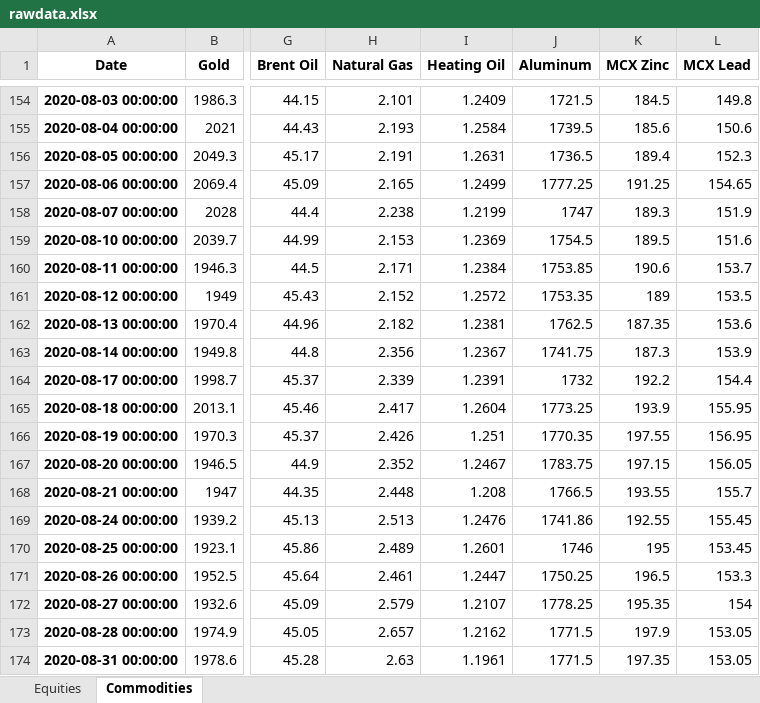
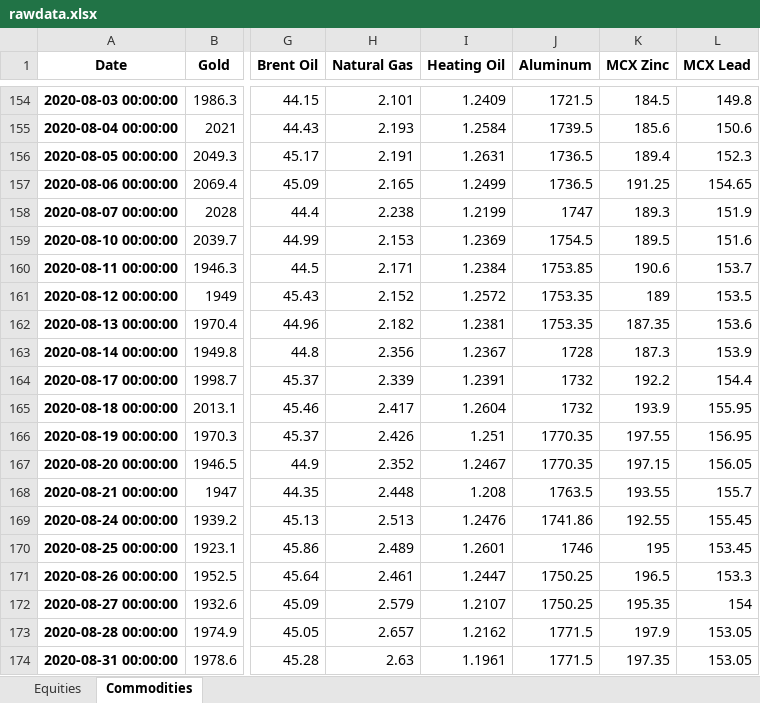
Before and after one commit to harshshivlani/Weekly_Report, an Excel workbook: rawdata.xlsx, sheet Commodities, drawn as a sheet; only a part is shown, gaps mark what is left out; values as stored, in another font and other column widths than the file's, no borders; the diff covers the shown part only; the diff names each change by its address in the sheet, - before the commit and + after, or states it on an @@ line.

```diff
--- a/rawdata.xlsx (sheet Commodities)
+++ b/rawdata.xlsx (sheet Commodities)
-J157 (Aluminum): 1777.25
+J157 (Aluminum): 1736.5
-J162 (Aluminum): 1762.5
+J162 (Aluminum): 1753.35
-J163 (Aluminum): 1741.75
+J163 (Aluminum): 1728
-J165 (Aluminum): 1773.25
+J165 (Aluminum): 1732
-J167 (Aluminum): 1783.75
+J167 (Aluminum): 1770.35
-J168 (Aluminum): 1766.5
+J168 (Aluminum): 1763.5
-J172 (Aluminum): 1778.25
+J172 (Aluminum): 1750.25
```
Also changed, not shown: 5 added rows and 17 edited cells elsewhere in this sheet, sheet Equities, 1 other file.
